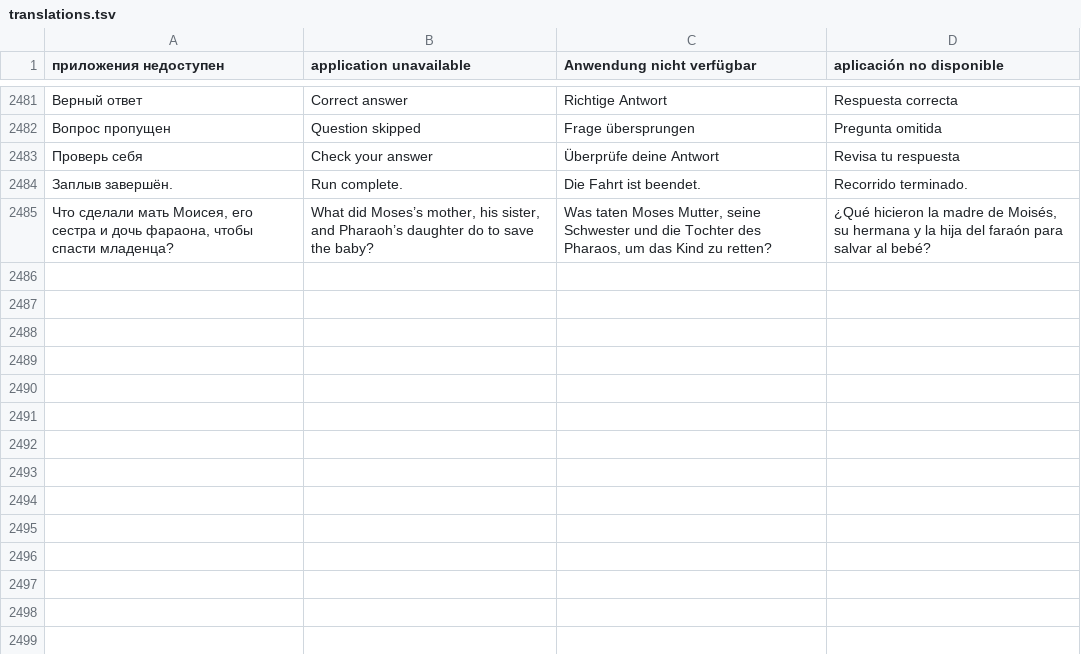
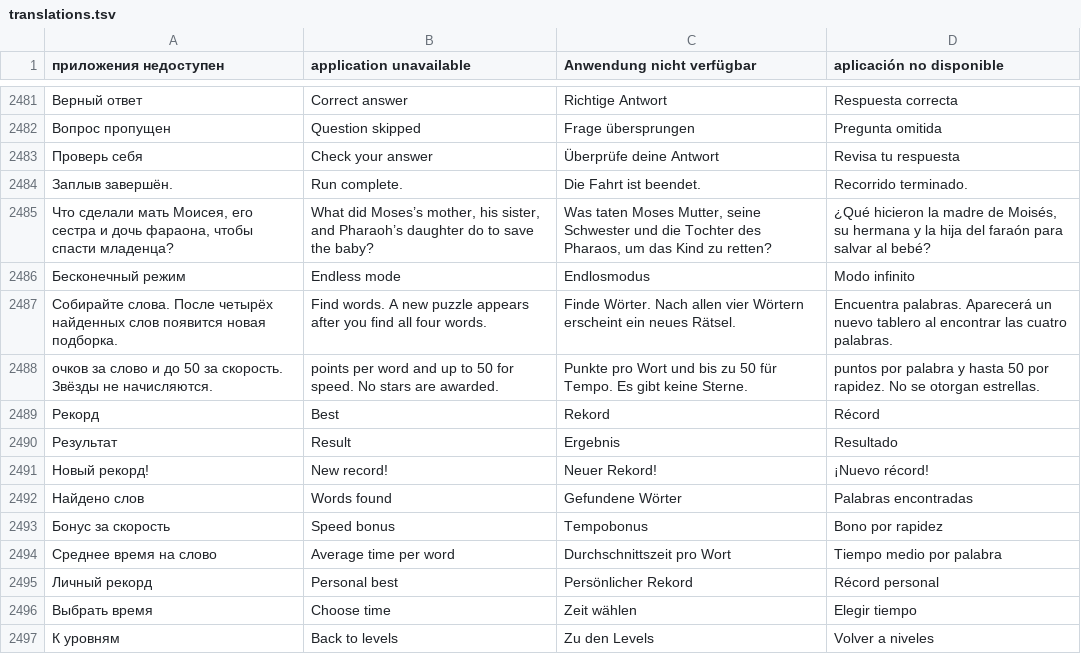
Before and after one commit to viDaLost/alias-spy-games, a TSV file: scripts/i18n/translations.tsv, drawn as a sheet; only a part is shown, gaps mark what is left out.

Commit message:
Добавить бесконечный режим Библейских слов на время

```diff
--- a/scripts/i18n/translations.tsv
+++ b/scripts/i18n/translations.tsv
@@ -2485 +2485,13 @@
 Что сделали мать Моисея, его сестра и дочь фараона, чтобы спасти младенца?	What did Moses’s mother, his sister, and Pharaoh’s daughter do to save the baby?	Was taten Moses Mutter, seine Schwester und die Tochter des Pharaos, um das Kind zu retten?	¿Qué hicieron la madre de Moisés, su hermana y la hija del faraón para salvar al bebé?
+Бесконечный режим	Endless mode	Endlosmodus	Modo infinito
+Собирайте слова. После четырёх найденных слов появится новая подборка.	Find words. A new puzzle appears after you find all four words.	Finde Wörter. Nach allen vier Wörtern erscheint ein neues Rätsel.	Encuentra palabras. Aparecerá un nuevo tablero al encontrar las cuatro palabras.
+очков за слово и до 50 за скорость. Звёзды не начисляются.	points per word and up to 50 for speed. No stars are awarded.	Punkte pro Wort und bis zu 50 für Tempo. Es gibt keine Sterne.	puntos por palabra y hasta 50 por rapidez. No se otorgan estrellas.
+Рекорд	Best	Rekord	Récord
+Результат	Result	Ergebnis	Resultado
+Новый рекорд!	New record!	Neuer Rekord!	¡Nuevo récord!
+Найдено слов	Words found	Gefundene Wörter	Palabras encontradas
+Бонус за скорость	Speed bonus	Tempobonus	Bono por rapidez
+Среднее время на слово	Average time per word	Durchschnittszeit pro Wort	Tiempo medio por palabra
+Личный рекорд	Personal best	Persönlicher Rekord	Récord personal
+Выбрать время	Choose time	Zeit wählen	Elegir tiempo
+К уровням	Back to levels	Zu den Levels	Volver a niveles
```
Also changed, not shown: 13 other files.
